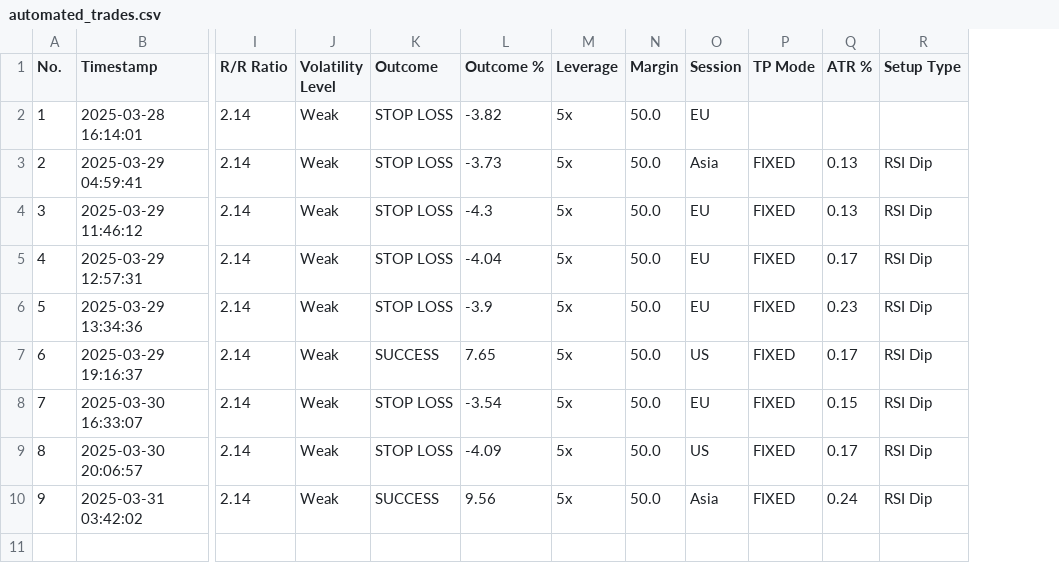
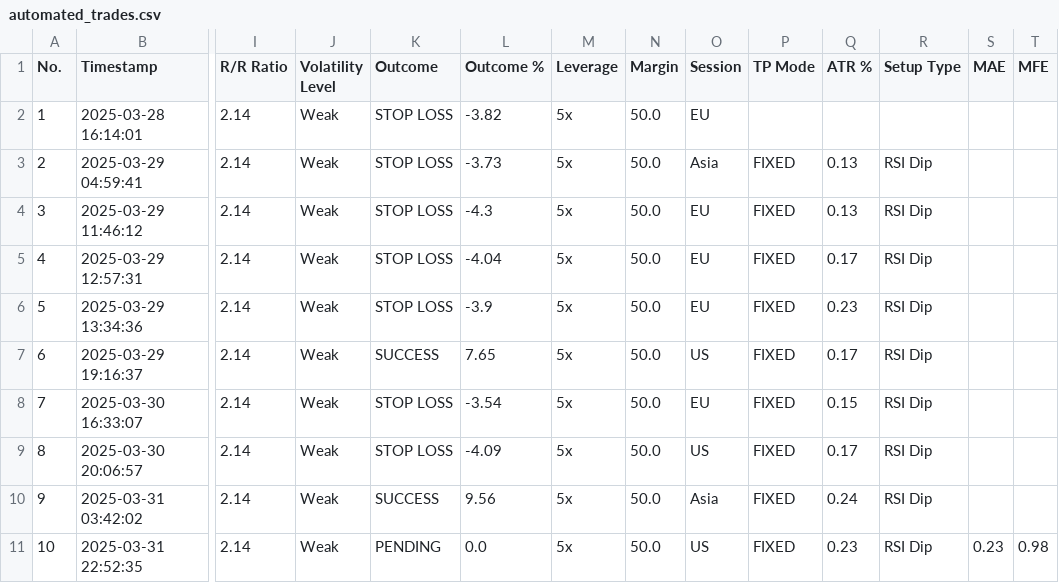
Before and after one commit to spirosrap/crypto-finance, a CSV file: automated_trades.csv, drawn as a sheet; only a part is shown, gaps mark what is left out; rows hold the shown columns only; the diff names each change by its address in the sheet, - before the commit and + after, or states it on an @@ line.

Commit message:
update log of trades

```diff
--- a/automated_trades.csv
+++ b/automated_trades.csv
+column S (MAE), empty
+column T (MFE), empty
+row 11: 10 | 2025-03-31 22:52:35 | 2.14 | Weak | PENDING | 0.0 | 5x | 50.0 | US | FIXED | 0.23 | RSI Dip | 0.23 | 0.98
```
